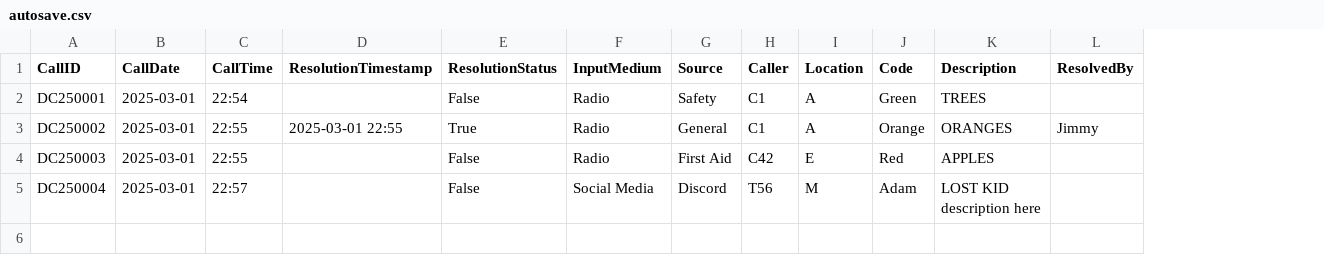
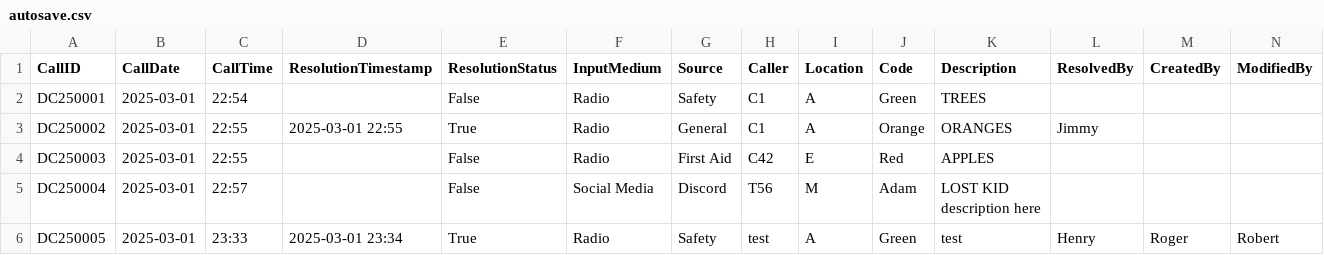
Before and after one commit to ApplePie27/Otak25DispatchGUI, a CSV file: autosave.csv, drawn as a sheet; the diff names each change by its address in the sheet, - before the commit and + after, or states it on an @@ line.

Commit message:
UserID
Added CreatedBy and ModifiedBy

```diff
--- a/autosave.csv
+++ b/autosave.csv
+column M (CreatedBy), empty
+column N (ModifiedBy), empty
+row 6: DC250005 | 2025-03-01 | 23:33 | 2025-03-01 23:34 | True | Radio | Safety | test | A | Green | test | Henry | Roger | Robert
```
Also changed, not shown: 19 other files.
